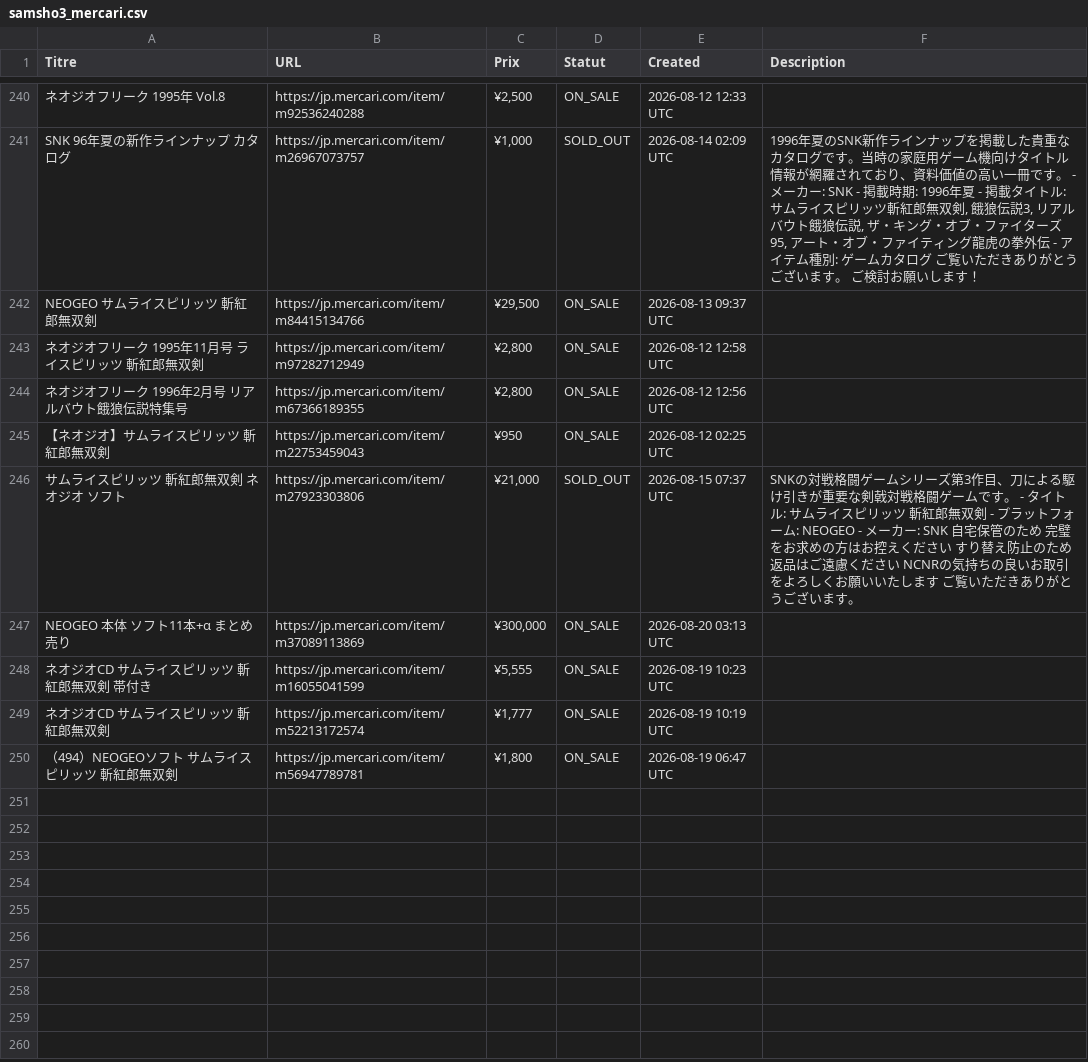
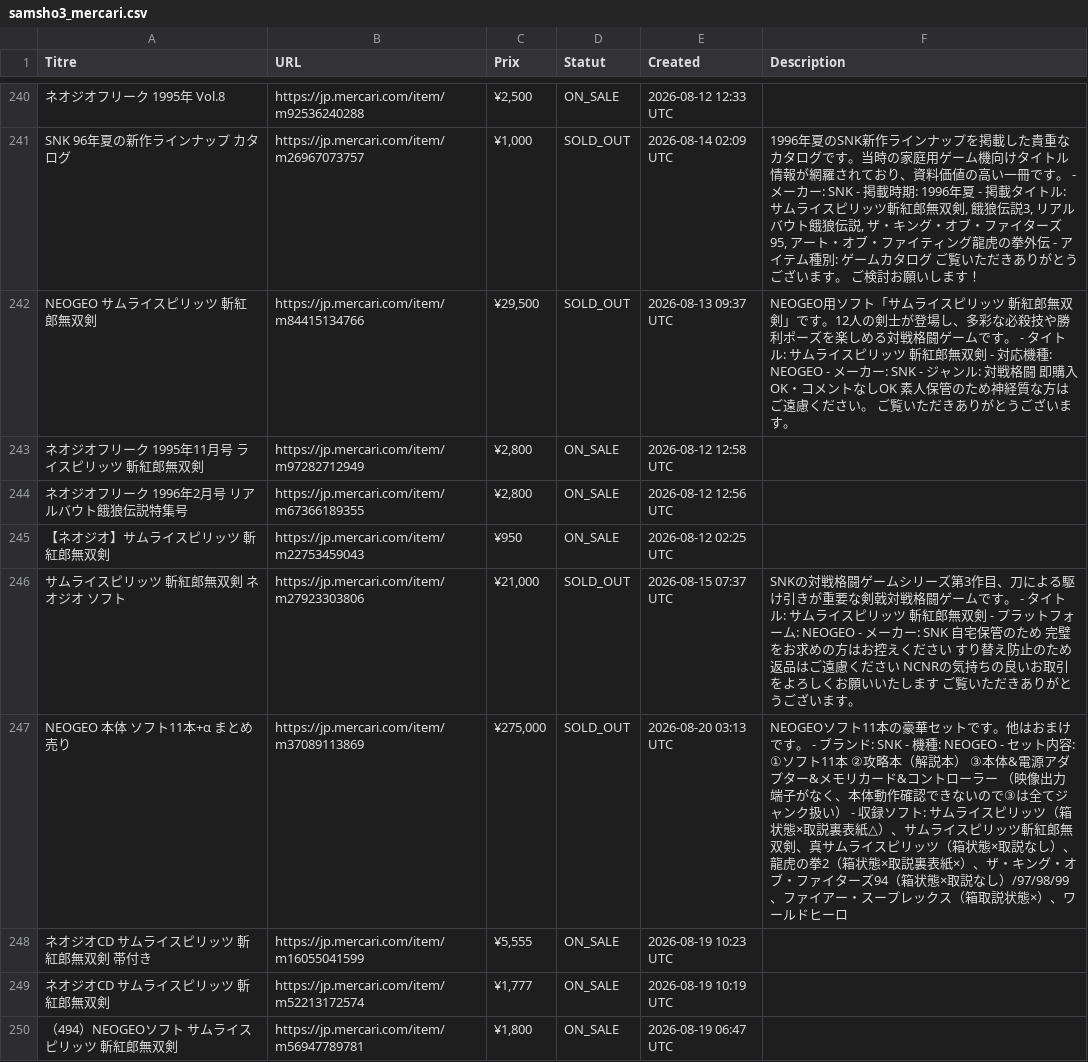
Before and after one commit to ltupin/stats-aes, a CSV file: data/raw/samsho3_mercari.csv, drawn as a sheet; only a part is shown, gaps mark what is left out; the diff covers the shown part only; the diff names each change by its address in the sheet, - before the commit and + after, or states it on an @@ line.

```diff
--- a/data/raw/samsho3_mercari.csv
+++ b/data/raw/samsho3_mercari.csv
-D242 (Statut): ON_SALE
+D242 (Statut): SOLD_OUT
-F242 (Description): (empty)
+F242 (Description): NEOGEO用ソフト「サムライスピリッツ 斬紅郎無双剣」です。12人の剣士が登場し、多彩な必殺技や勝利ポーズを楽しめる対戦格闘ゲームです。 - タイトル: サムライスピリッツ 斬紅郎無双剣 - 対応機種: NEOGEO - メーカー: SNK - ジャンル: 対戦格闘 即購入OK・コメントなしOK 素人保管のため神経質な方はご遠慮ください。 ご覧いただきありがとうございます。
-C247 (Prix): ¥300,000
+C247 (Prix): ¥275,000
-D247 (Statut): ON_SALE
+D247 (Statut): SOLD_OUT
-F247 (Description): (empty)
+F247 (Description): NEOGEOソフト11本の豪華セットです。他はおまけです。 - ブランド: SNK - 機種: NEOGEO - セット内容: ①ソフト11本 ②攻略本（解説本） ③本体&電源アダプター&メモリカード&コントローラー （映像出力端子がなく、本体動作確認できないので③は全てジャンク扱い） - 収録ソフト: サムライスピリッツ（箱状態×取説裏表紙△）、サムライスピリッツ斬紅郎無双剣、真サムライスピリッツ（箱状態×取説なし）、龍虎の拳2（箱状態×取説裏表紙×）、ザ・キング・オブ・ファイターズ94（箱状態×取説なし）/97/98/99、ファイアー・スープレックス（箱取説状態×）、ワールドヒーロ
```
Also changed, not shown: 4 added rows and 6 edited cells elsewhere in this file, data/raw/aof_mercari.csv, data/raw/ff2_mercari.csv, 56 other files.
